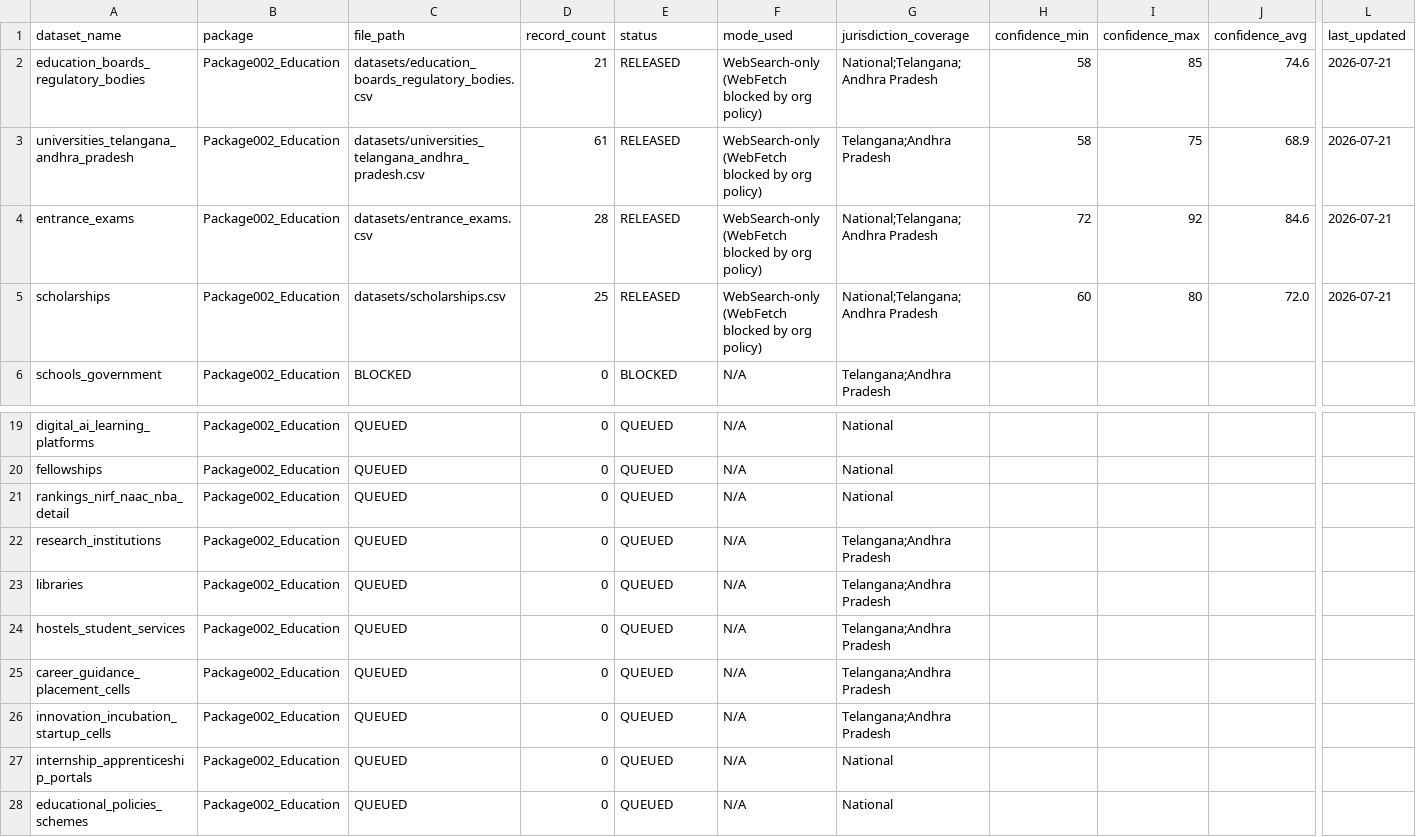
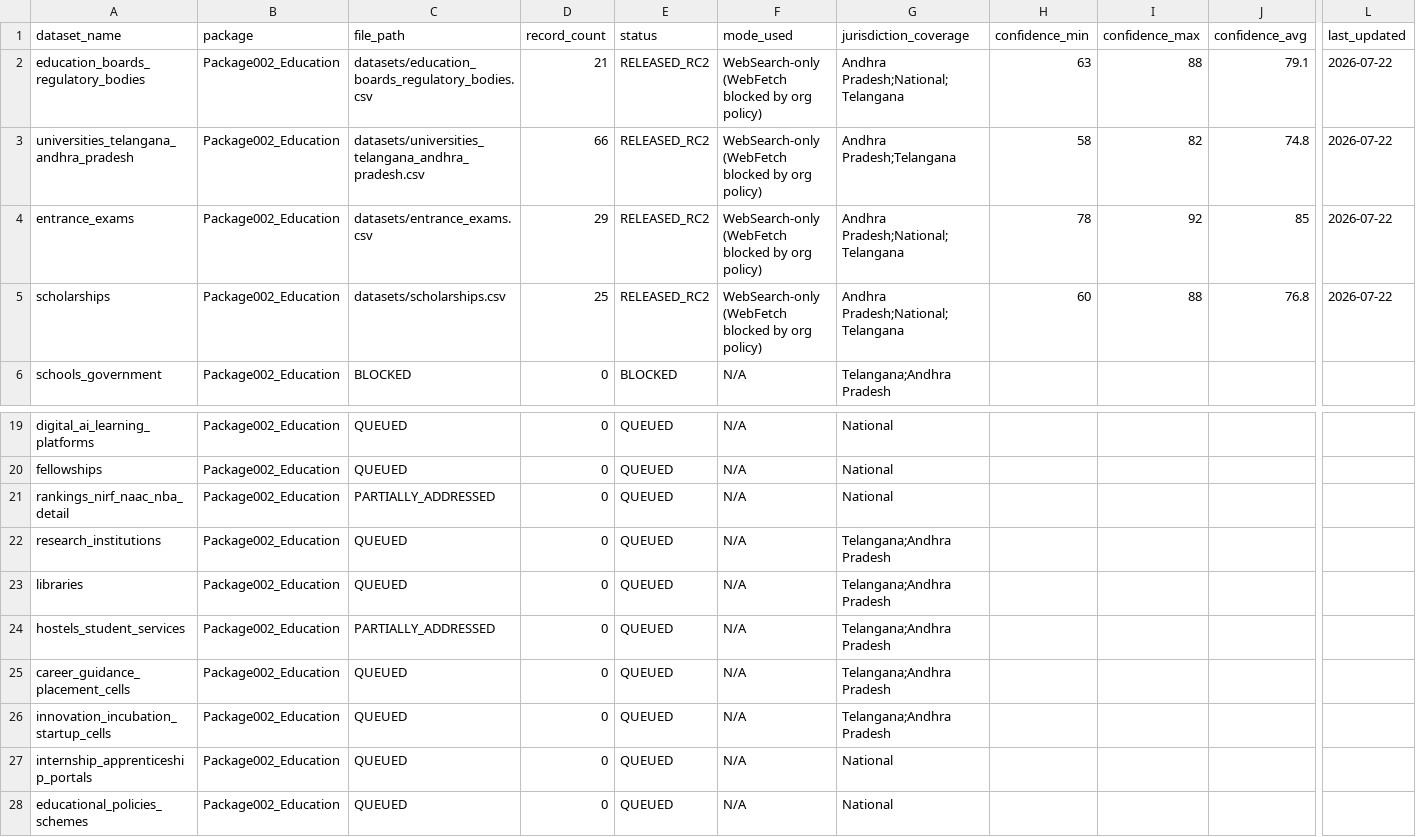
Before and after one commit to ravikumarbanoth/Valueweave-New, a CSV file: packages/Package002_Education/registry/dataset_registry.csv, drawn as a sheet; only a part is shown, gaps mark what is left out; the diff names each change by its address in the sheet, - before the commit and + after, or states it on an @@ line.

```diff
--- a/packages/Package002_Education/registry/dataset_registry.csv
+++ b/packages/Package002_Education/registry/dataset_registry.csv
-E2:E5 (status): RELEASED
+E2:E5 (status): RELEASED_RC2
-G2 (jurisdiction_coverage): National;Telangana;Andhra Pradesh
+G2 (jurisdiction_coverage): Andhra Pradesh;National;Telangana
-H2 (confidence_min): 58
+H2 (confidence_min): 63
-I2 (confidence_max): 85
+I2 (confidence_max): 88
-J2 (confidence_avg): 74.6
+J2 (confidence_avg): 79.1
-L2:L5 (last_updated): 2026-07-21
+L2:L5 (last_updated): 2026-07-22
-D3 (record_count): 61
+D3 (record_count): 66
-G3 (jurisdiction_coverage): Telangana;Andhra Pradesh
+G3 (jurisdiction_coverage): Andhra Pradesh;Telangana
-I3 (confidence_max): 75
+I3 (confidence_max): 82
-J3 (confidence_avg): 68.9
+J3 (confidence_avg): 74.8
-D4 (record_count): 28
+D4 (record_count): 29
-G4:G5 (jurisdiction_coverage): National;Telangana;Andhra Pradesh
+G4:G5 (jurisdiction_coverage): Andhra Pradesh;National;Telangana
-H4 (confidence_min): 72
+H4 (confidence_min): 78
-J4 (confidence_avg): 84.6
+J4 (confidence_avg): 85
-I5 (confidence_max): 80
+I5 (confidence_max): 88
-J5 (confidence_avg): 72.0
+J5 (confidence_avg): 76.8
-C21 (file_path): QUEUED
+C21 (file_path): PARTIALLY_ADDRESSED
-C24 (file_path): QUEUED
+C24 (file_path): PARTIALLY_ADDRESSED
```
Also changed, not shown: packages/Package002_Education/datasets/education_boards_regulatory_bodies.csv, packages/Package002_Education/datasets/entrance_exams.csv, 44 other files.
